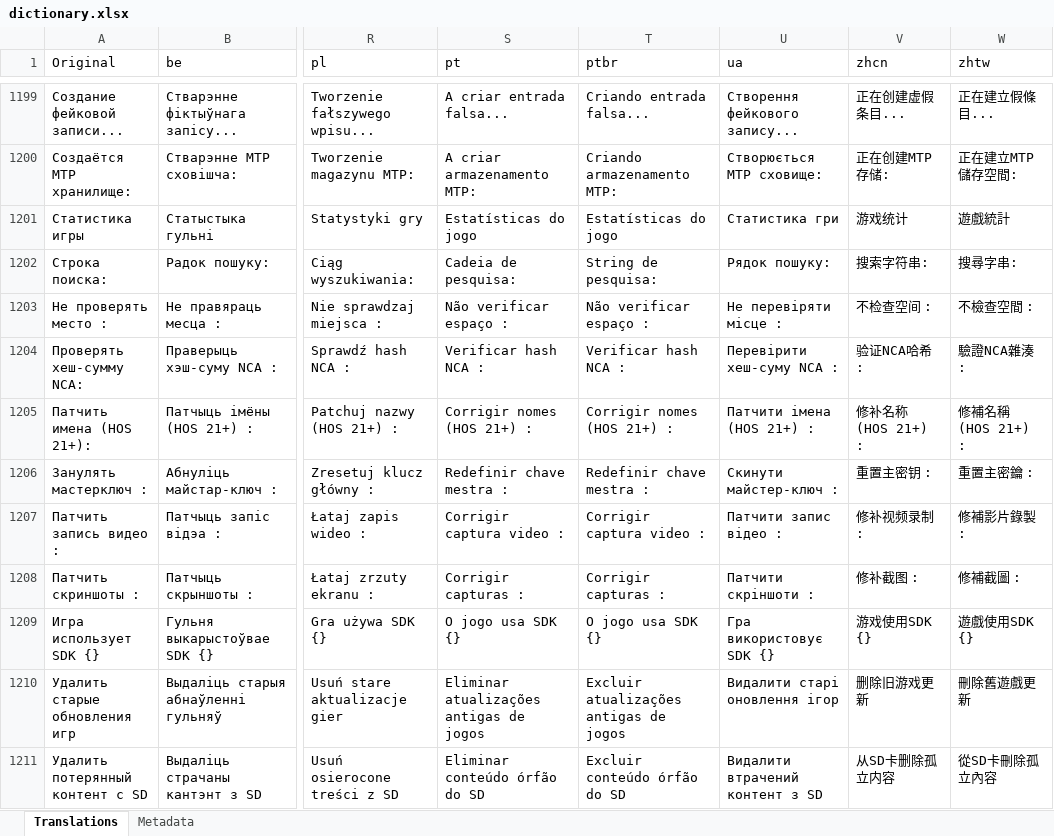
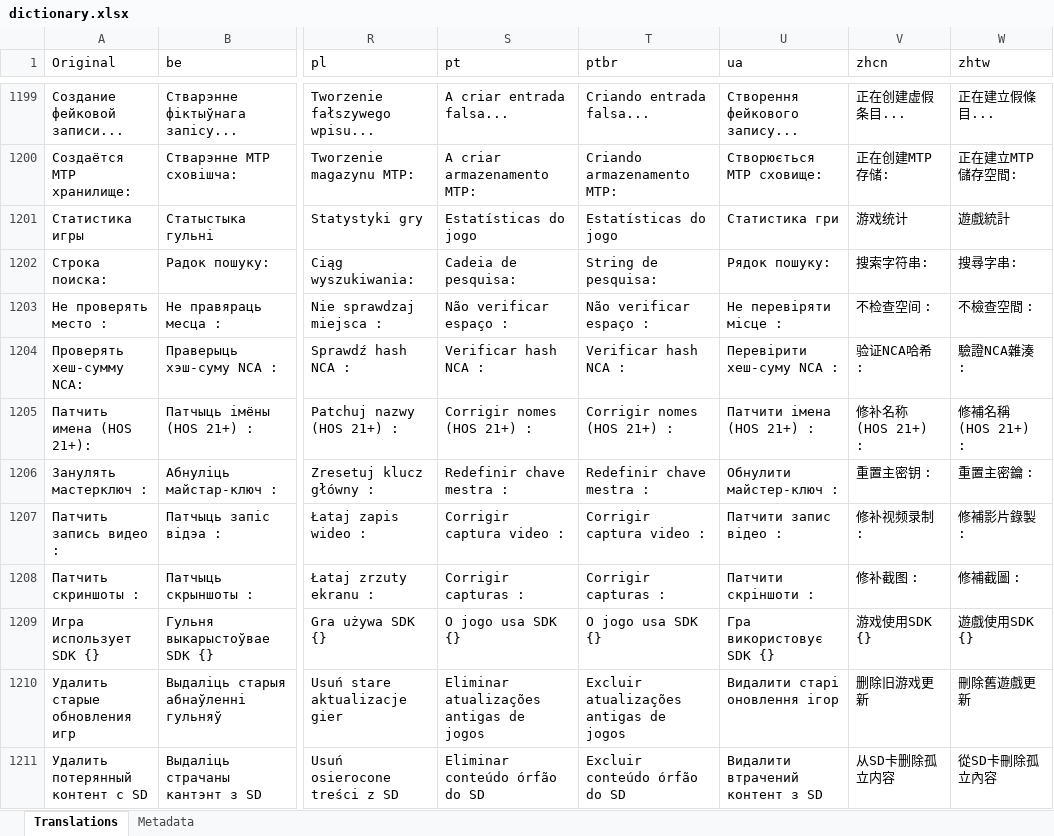
Before and after one commit to erickreyestorres/DBIPatcher, an Excel workbook: data/dictionary.xlsx, sheet Translations, drawn as a sheet; only a part is shown, gaps mark what is left out; values as stored, in another font and other column widths than the file's, no borders; the diff covers the shown part only; the diff names each change by its address in the sheet, - before the commit and + after, or states it on an @@ line.

```diff
--- a/data/dictionary.xlsx (sheet Translations)
+++ b/data/dictionary.xlsx (sheet Translations)
-U1206 (ua): Скинути майстер-ключ :
+U1206 (ua): Обнулити майстер-ключ :
```
Also changed, not shown: 1 added row and 5 edited cells elsewhere in this sheet, sheet Metadata, 23 other files.
